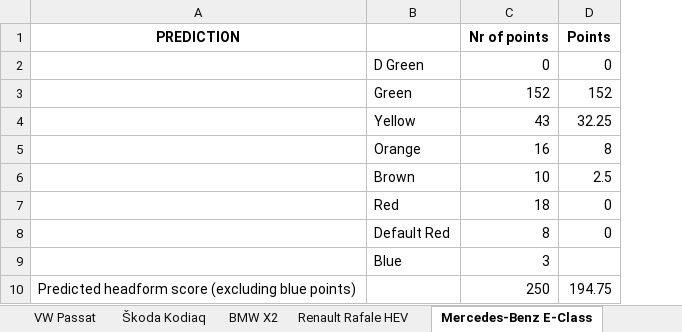
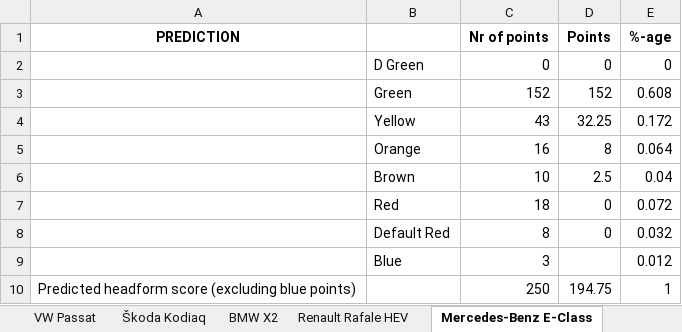
Before and after one commit to Gautham-BV/Euro-NCAP, an Excel workbook: Results/combined_data.xlsx, sheet Mercedes-Benz E-Class, drawn as a sheet; values as stored, in another font and other column widths than the file's, no borders; the diff names each change by its address in the sheet, - before the commit and + after, or states it on an @@ line.

```diff
--- a/Results/combined_data.xlsx (sheet Mercedes-Benz E-Class)
+++ b/Results/combined_data.xlsx (sheet Mercedes-Benz E-Class)
+column E (%-age), rows 2-10: 0 | 0.608 | 0.172 | 0.064 | 0.04 | 0.072 | 0.032 | 0.012 | 1
```
Also changed, not shown: sheet Toyota C-HR, sheet Lexus RZ, sheet VW Passat, sheet Škoda Kodiaq, sheet XPENG G9, sheet NIO EL7, 21 more sheets, 1 other file.
